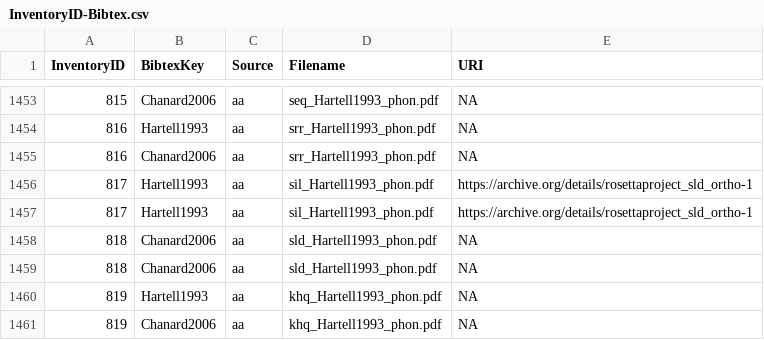
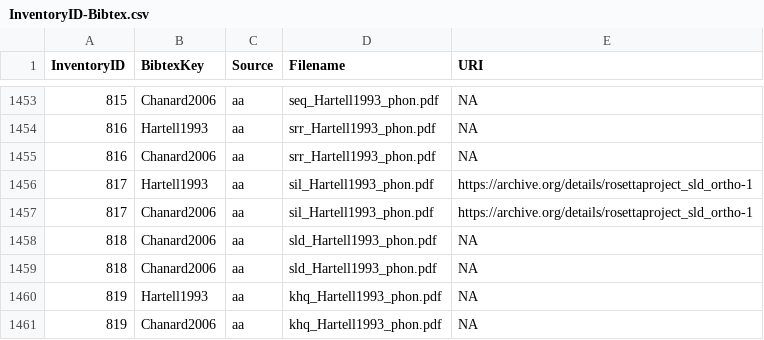
Before and after one commit to phoible/dev, a CSV file: mappings/InventoryID-Bibtex.csv, drawn as a sheet; only a part is shown, gaps mark what is left out; the diff covers the shown part only.

Commit message:
fixes #271 -- todo: regen the data (#274)

```diff
--- a/mappings/InventoryID-Bibtex.csv
+++ b/mappings/InventoryID-Bibtex.csv
@@ -1456,3 +1456,3 @@ InventoryID,BibtexKey,Source,Filename,URI
 817,Hartell1993,aa,sil_Hartell1993_phon.pdf,https://archive.org/details/rosettaproject_sld_ortho-1
-817,Hartell1993,aa,sil_Hartell1993_phon.pdf,https://archive.org/details/rosettaproject_sld_ortho-1
+817,Chanard2006,aa,sil_Hartell1993_phon.pdf,https://archive.org/details/rosettaproject_sld_ortho-1
 818,Chanard2006,aa,sld_Hartell1993_phon.pdf,NA
```
Also changed, not shown: 4 added rows, 4 removed rows and 12 edited cells elsewhere in this file.
